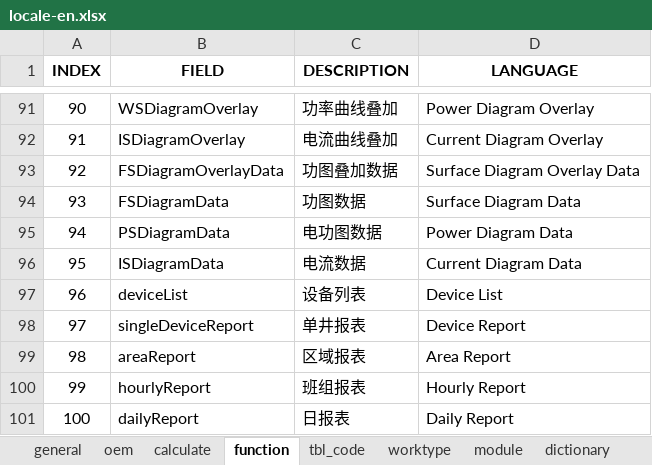
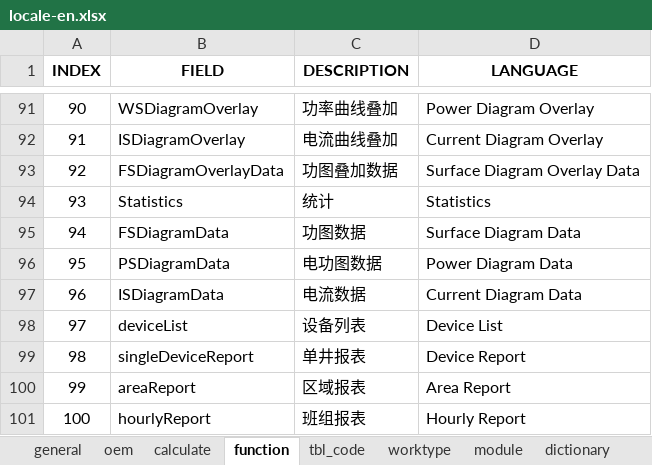
Before and after one commit to cosog/ap, an Excel workbook: WebRoot/oem/cnpc/locale/locale-en.xlsx, sheet function, drawn as a sheet; only a part is shown, gaps mark what is left out; the shorter side is filled out with more unchanged rows; values as stored, in another font and other column widths than the file's, no borders; addresses are those after the commit; the diff names each change by its address in the sheet, - before the commit and + after, or states it on an @@ line.

```diff
--- a/WebRoot/oem/cnpc/locale/locale-en.xlsx (sheet function)
+++ b/WebRoot/oem/cnpc/locale/locale-en.xlsx (sheet function)
+row 94: 93 | Statistics | 统计 | Statistics
@@ column A (INDEX) renumbered from row 95 down @@
```
Also changed, not shown: WebRoot/oem/cnpc/locale/locale-ru.xlsx, WebRoot/oem/cnpc/locale/locale-zh_CN.xlsx, 22 other files.
